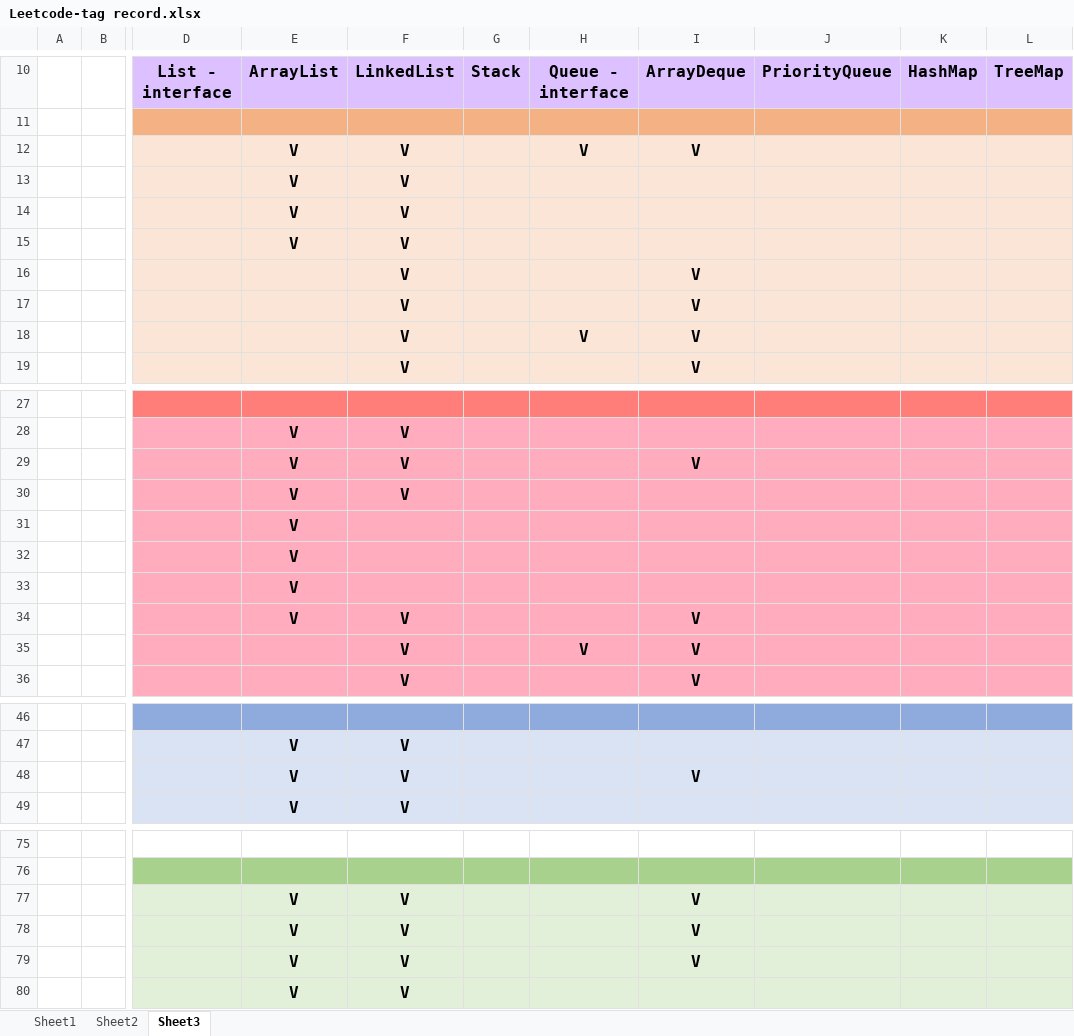
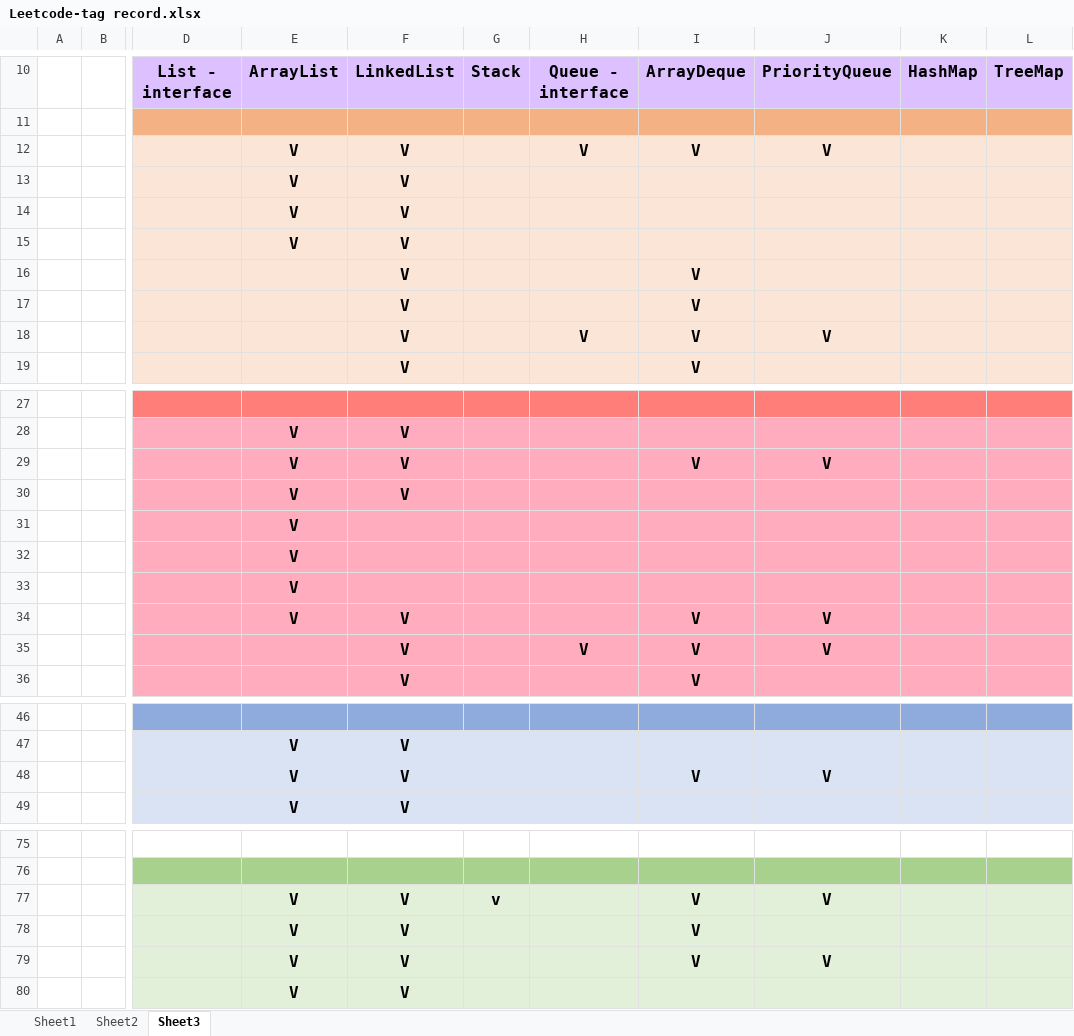
Before and after one commit to chiahsing24/workspace-algorithms, an Excel workbook: Leetcode-tag record.xlsx, sheet Sheet3, drawn as a sheet; only a part is shown, gaps mark what is left out; values as stored, in another font and other column widths than the file's, no borders; the diff covers the shown part only; the diff names each change by its address in the sheet, - before the commit and + after, or states it on an @@ line.

```diff
--- a/Leetcode-tag record.xlsx (sheet Sheet3)
+++ b/Leetcode-tag record.xlsx (sheet Sheet3)
-J12: (empty)
+J12: V
-J18: (empty)
+J18: V
-J29: (empty)
+J29: V
-J34:J35: (empty)
+J34:J35: V
-J48: (empty)
+J48: V
-G77: (empty)
+G77: v
-J77: (empty)
+J77: V
-J79: (empty)
+J79: V
```
Also changed, not shown: 1 edited cell elsewhere in this sheet, 1 other file.
